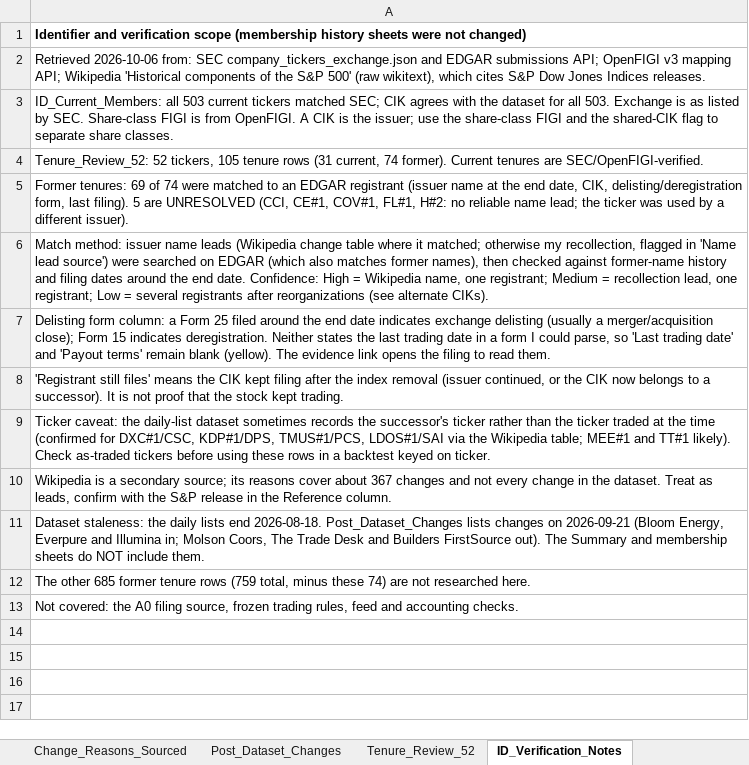
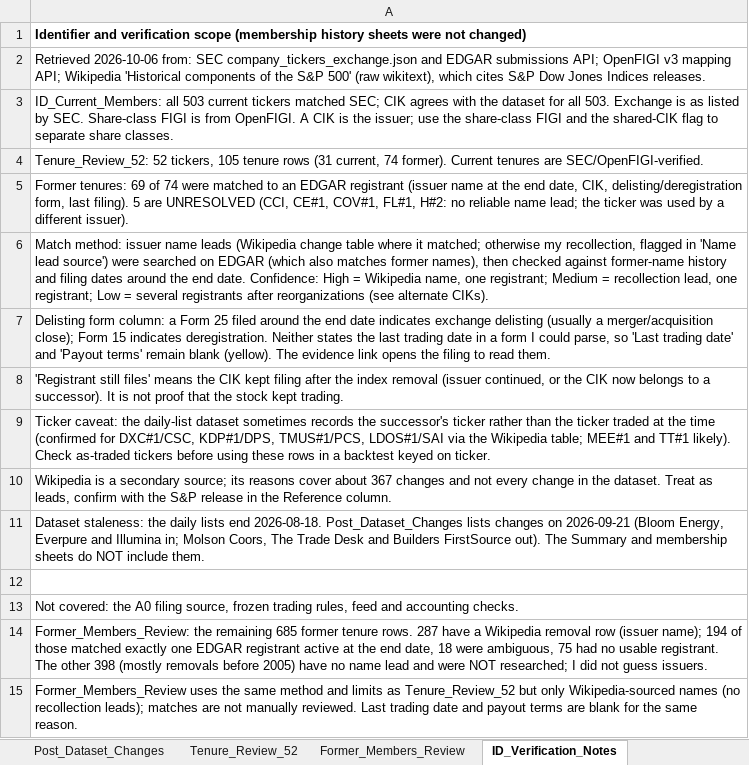
Before and after one commit to AJAYKUM900/test, an Excel workbook: SP500_Membership_History.xlsx, sheet ID_Verification_Notes, drawn as a sheet; values as stored, in another font and other column widths than the file's, no borders; the diff names each change by its address in the sheet, - before the commit and + after, or states it on an @@ line.

```diff
--- a/SP500_Membership_History.xlsx (sheet ID_Verification_Notes)
+++ b/SP500_Membership_History.xlsx (sheet ID_Verification_Notes)
+sheet tab: Former_Members_Review
-A12: The other 685 former tenure rows (759 total, minus these 74) are not researched here.
+A12: (empty)
+row 14: Former_Members_Review: the remaining 685 former tenure rows. 287 have a Wikipedia removal row (issuer name); 194 of those matched exactly one EDGAR registrant active at the end date, 18 were ambiguous, 75 had no usable registrant. The other 398 (mostly removals before 2005) have no name lead and were NOT researched; I did not guess issuers.
+row 15: Former_Members_Review uses the same method and limits as Tenure_Review_52 but only Wikipedia-sourced names (no recollection leads); matches are not manually reviewed. Last trading date and payout terms are blank for the same reason.
```
